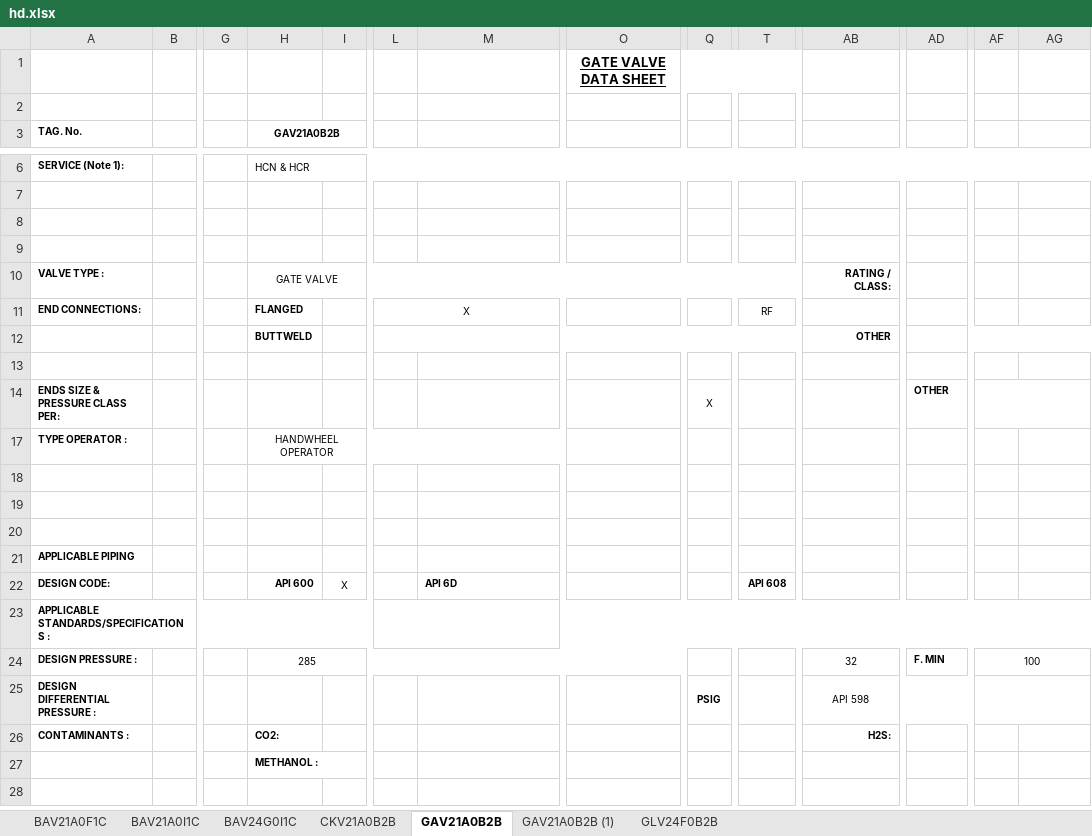
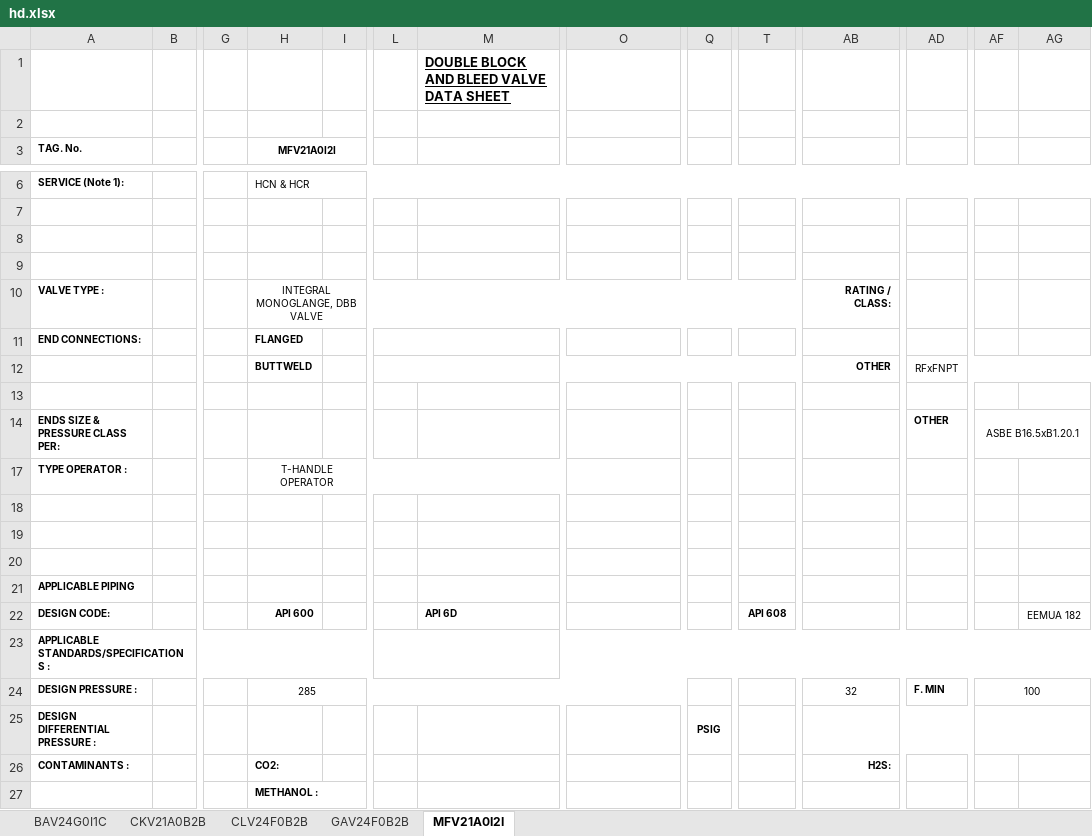
Before and after one commit to cdvalenzuelas/kent, an Excel workbook: output/hd.xlsx, sheet MFV21A0I2I, drawn as a sheet; only a part is shown, gaps mark what is left out; the shorter side is filled out with more unchanged rows; values as stored, in another font and other column widths than the file's, no borders; removed rows and columns are numbered as before the commit, all else as after; rows hold the shown columns only; the diff covers the shown part only; the diff names each change by its address in the sheet, - before the commit and + after, or states it on an @@ line.

Commit message:
FIX VALVE RATING FOR VALVE COMPARE

```diff
--- a/output/hd.xlsx (sheet MFV21A0I2I)
+++ b/output/hd.xlsx (sheet MFV21A0I2I)
-sheet tab: GAV21A0B2B
+sheet tab: MFV21A0I2I
-sheet tab: BAV21A0F1C
-sheet tab: BAV21A0I1C
-sheet tab: GAV21A0B2B (1)
-sheet tab: GLV24F0B2B
+sheet tab: CLV24F0B2B
+sheet tab: GAV24F0B2B
-row 1:  |  |  |  |  |  |  | GATE VALVE DATA SHEET
+row 1:  |  |  |  |  |  | DOUBLE BLOCK AND BLEED VALVE DATA SHEET
-H3: GAV21A0B2B
+H3: MFV21A0I2I
-H10 (MFV21A0I2I): GATE VALVE
+H10 (MFV21A0I2I): INTEGRAL MONOGLANGE, DBB VALVE
-L11: X
+L11: (empty)
-T11: RF
+T11: (empty)
-AD12: (empty)
+AD12: RFxFNPT
-Q14: X
+Q14: (empty)
-AF14: (empty)
+AF14: ASBE B16.5xB1.20.1
-H17 (MFV21A0I2I): HANDWHEEL OPERATOR
+H17 (MFV21A0I2I): T-HANDLE OPERATOR
-I22: X
+I22: (empty)
-AG22: (empty)
+AG22: EEMUA 182
-AB25: API 598
+AB25: (empty)
```
Also changed, not shown: 3 added rows, 4 removed rows, 3 edited cells and merged cells elsewhere in this sheet, sheet CKV21A0B2B, output/co.xlsx, output/mr.xlsx, 13 other files.
